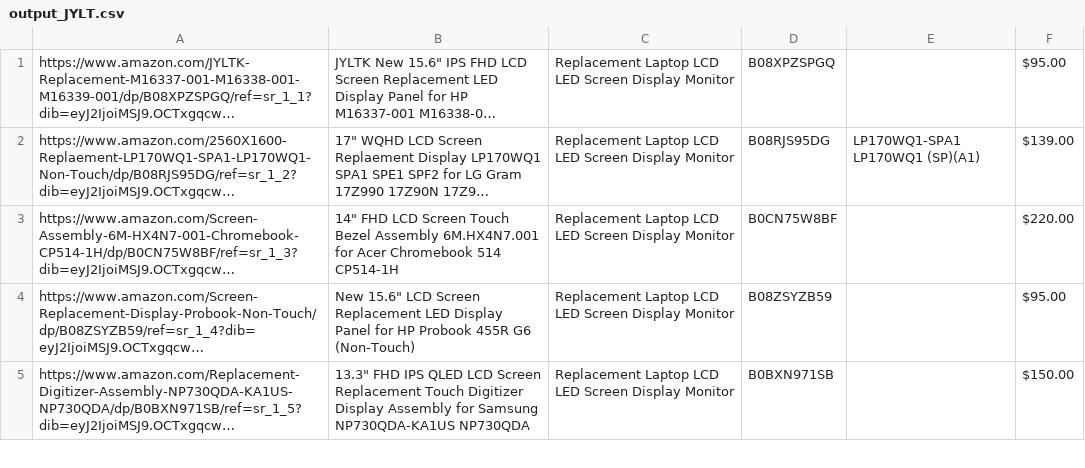
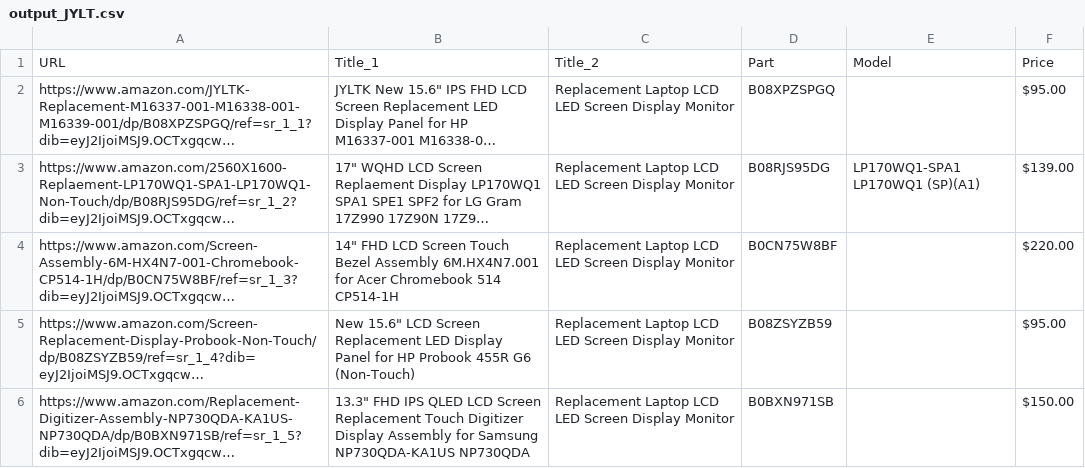
Before and after one commit to unitop010/bliss-work, a CSV file: 21_amazon/output_JYLT.csv, drawn as a sheet; only a part is shown; long unchanged cells end in …; the diff names each change by its address in the sheet, - before the commit and + after, or states it on an @@ line.

```diff
--- a/21_amazon/output_JYLT.csv
+++ b/21_amazon/output_JYLT.csv
+row 1: URL | Title_1 | Title_2 | Part | Model | Price
```
Also changed, not shown: 47 other files.
